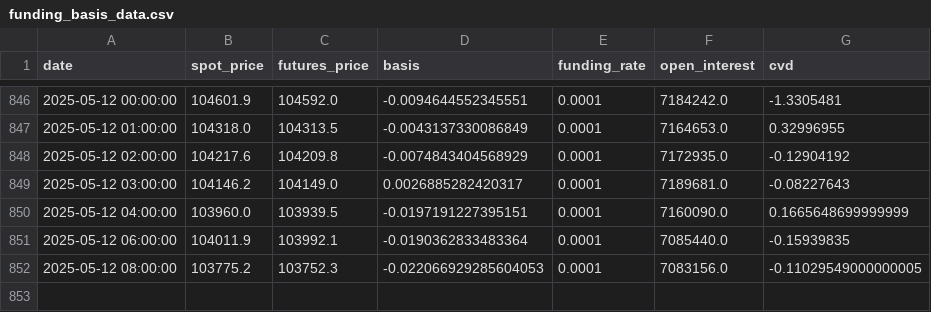
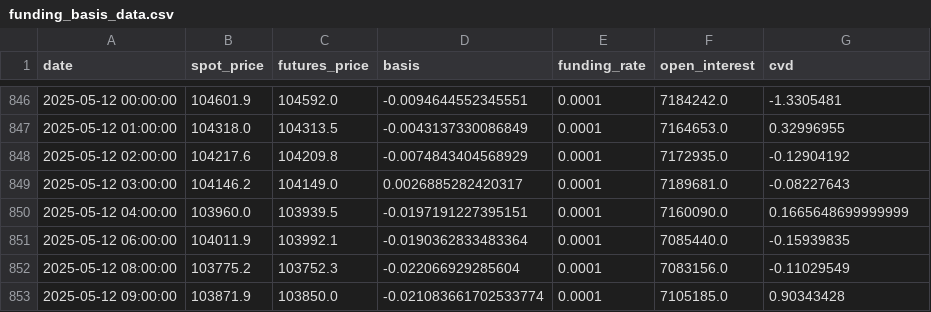
Before and after one commit to olzhas070701/BTC-Futures-Data, a CSV file: funding_basis_data.csv, drawn as a sheet; only a part is shown, gaps mark what is left out.

```diff
--- a/funding_basis_data.csv
+++ b/funding_basis_data.csv
@@ -851,2 +851,3 @@ date,spot_price,futures_price,basis,funding_rate,open_interest,cvd
 2025-05-12 06:00:00,104011.9,103992.1,-0.0190362833483364,0.0001,7085440.0,-0.15939835
-2025-05-12 08:00:00,103775.2,103752.3,-0.022066929285604053,0.0001,7083156.0,-0.11029549000000005
+2025-05-12 08:00:00,103775.2,103752.3,-0.022066929285604,0.0001,7083156.0,-0.11029549
+2025-05-12 09:00:00,103871.9,103850.0,-0.021083661702533774,0.0001,7105185.0,0.90343428
```
